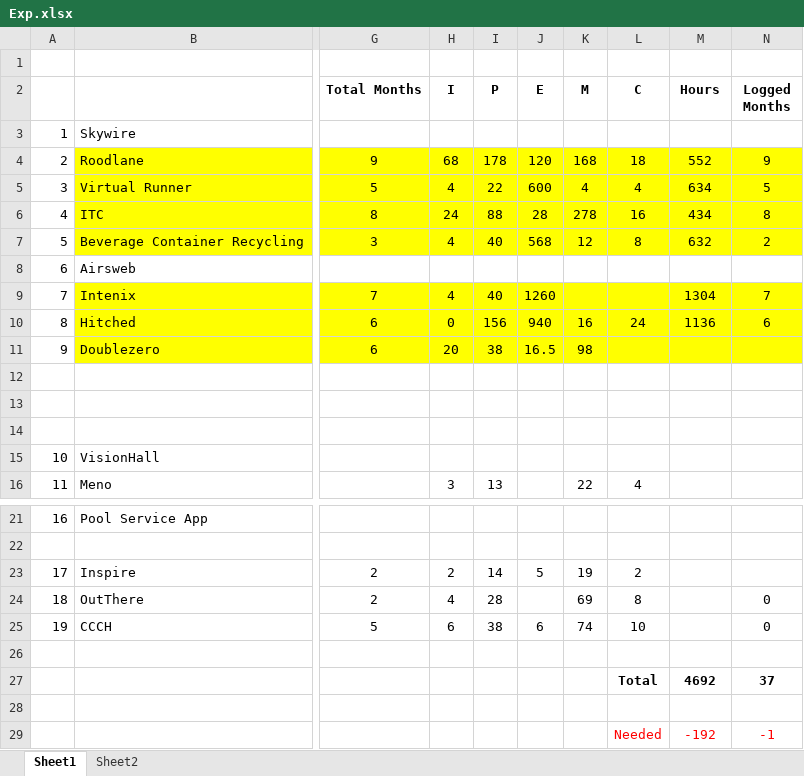
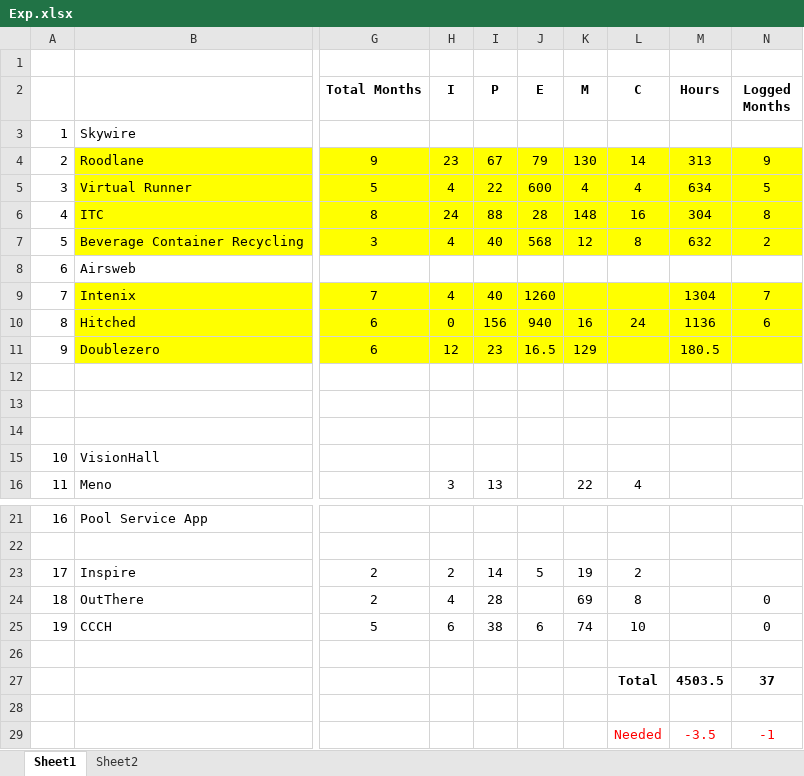
Before and after one commit to kiranvidhate/PMI, an Excel workbook: PMP/Exp.xlsx, sheet Sheet1, drawn as a sheet; only a part is shown, gaps mark what is left out; values as stored, in another font and other column widths than the file's, no borders; the diff names each change by its address in the sheet, - before the commit and + after, or states it on an @@ line.

```diff
--- a/PMP/Exp.xlsx (sheet Sheet1)
+++ b/PMP/Exp.xlsx (sheet Sheet1)
-H4 (I): 68
+H4 (I): 23
-I4 (P): 178
+I4 (P): 67
-J4 (E): 120
+J4 (E): 79
-K4 (M): 168
+K4 (M): 130
-L4 (C): 18
+L4 (C): 14
-M4 (Hours): 552
+M4 (Hours): 313
-K6 (M): 278
+K6 (M): 148
-M6 (Hours): 434
+M6 (Hours): 304
-H11 (I): 20
+H11 (I): 12
-I11 (P): 38
+I11 (P): 23
-K11 (M): 98
+K11 (M): 129
-M11 (Hours): (empty)
+M11 (Hours): 180.5
-M27 (Hours): 4692
+M27 (Hours): 4503.5
-M29 (Hours): -192
+M29 (Hours): -3.5
```
Also changed, not shown: 2 other files.
